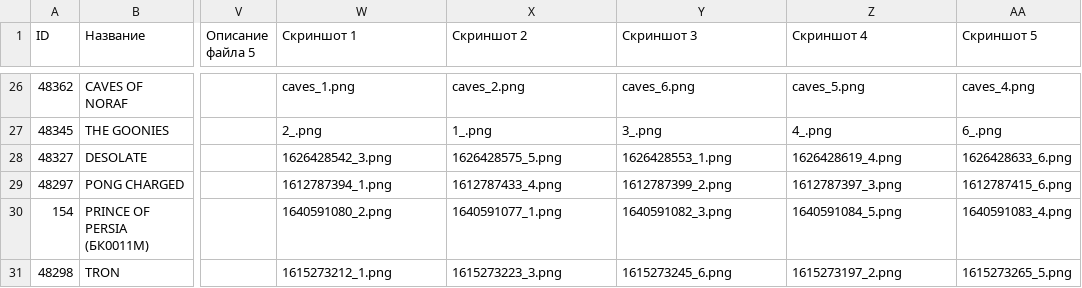
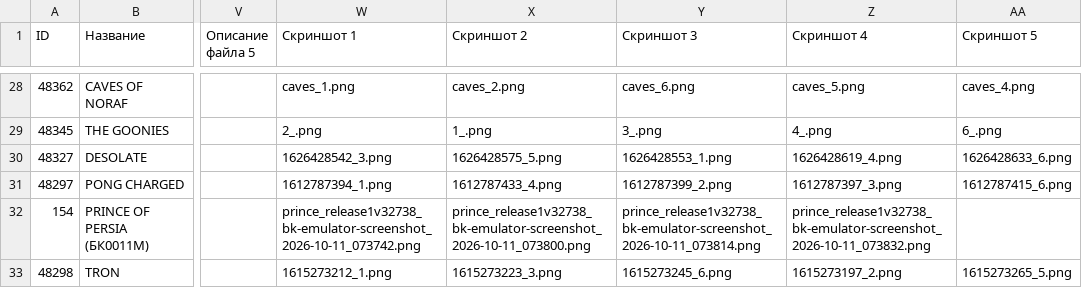
Before and after one commit to kalininskiy/bk-catalog, a CSV file: content/games.csv, drawn as a sheet; only a part is shown, gaps mark what is left out; addresses are those after the commit; the diff covers the shown part only; the diff names each change by its address in the sheet, - before the commit and + after, or states it on an @@ line.

Commit message:
updates, bugfixes, refactoring: new game releases & updated files

```diff
--- a/content/games.csv
+++ b/content/games.csv
-W32 (Скриншот 1): 1640591080_2.png
+W32 (Скриншот 1): prince_release1v32738_bk-emulator-screenshot_2026-10-11_073742.png
-X32 (Скриншот 2): 1640591077_1.png
+X32 (Скриншот 2): prince_release1v32738_bk-emulator-screenshot_2026-10-11_073800.png
-Y32 (Скриншот 3): 1640591082_3.png
+Y32 (Скриншот 3): prince_release1v32738_bk-emulator-screenshot_2026-10-11_073814.png
-Z32 (Скриншот 4): 1640591084_5.png
+Z32 (Скриншот 4): prince_release1v32738_bk-emulator-screenshot_2026-10-11_073832.png
-AA32 (Скриншот 5): 1640591083_4.png
+AA32 (Скриншот 5): (empty)
```
Also changed, not shown: 2 added rows and 3 edited cells elsewhere in this file, content/software.csv, 37 other files.
